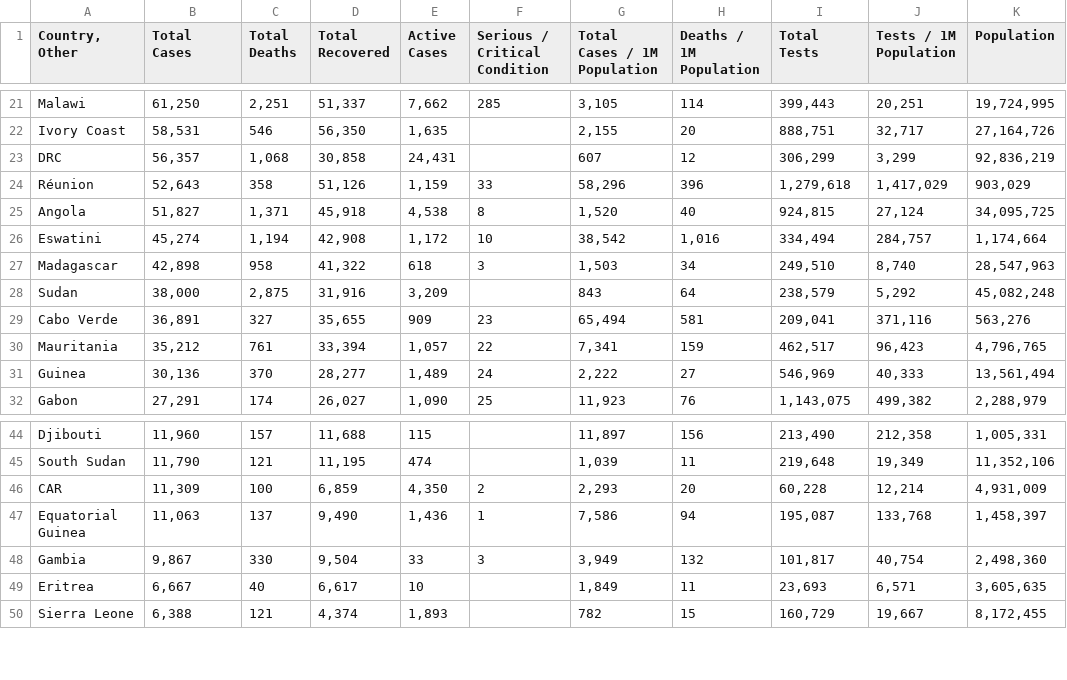
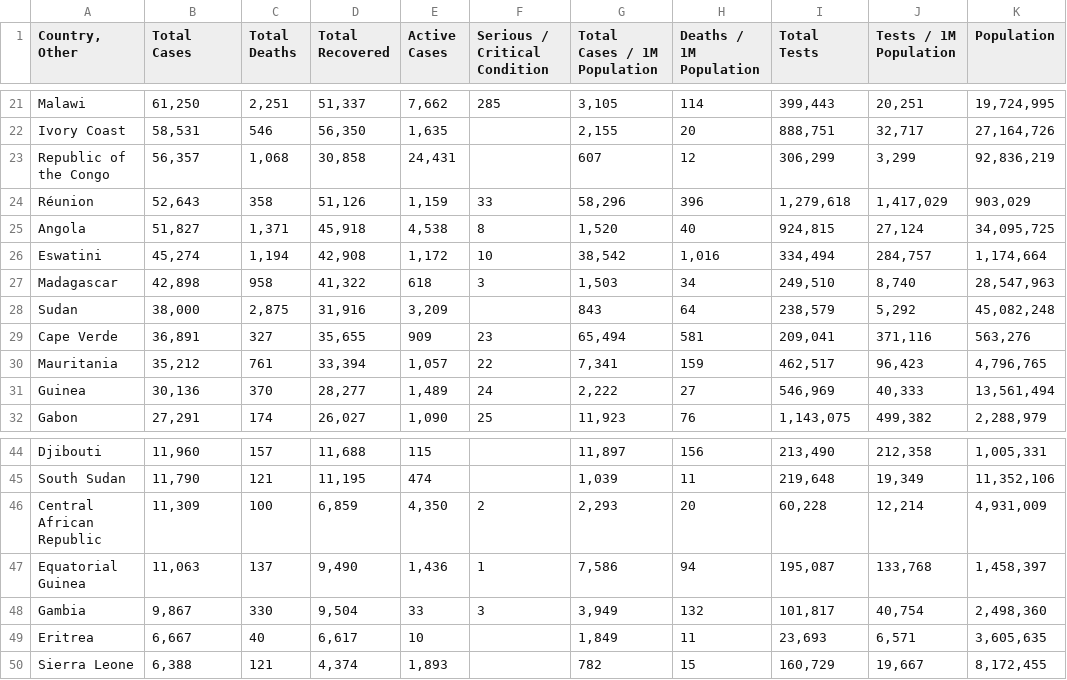
Before and after one commit to dawsond34/DawsonDobash-MADA-project, a CSV file: data/raw_data/Covid Data - Africa.csv, drawn as a sheet; only a part is shown, gaps mark what is left out.

```diff
--- a/data/raw_data/Covid Data - Africa.csv
+++ b/data/raw_data/Covid Data - Africa.csv
@@ -22,3 +22,3 @@ Malawi,"61,250","2,251","51,337","7,662",285,"3,105",114,"399,443","20,251","19,
 Ivory Coast,"58,531",546,"56,350","1,635",,"2,155",20,"888,751","32,717","27,164,726"
-DRC,"56,357","1,068","30,858","24,431",,607,12,"306,299","3,299","92,836,219"
+Republic of the Congo,"56,357","1,068","30,858","24,431",,607,12,"306,299","3,299","92,836,219"
 Réunion,"52,643",358,"51,126","1,159",33,"58,296",396,"1,279,618","1,417,029","903,029"
@@ -28,3 +28,3 @@ Madagascar,"42,898",958,"41,322",618,3,"1,503",34,"249,510","8,740","28,547,963"
 Sudan,"38,000","2,875","31,916","3,209",,843,64,"238,579","5,292","45,082,248"
-Cabo Verde,"36,891",327,"35,655",909,23,"65,494",581,"209,041","371,116","563,276"
+Cape Verde,"36,891",327,"35,655",909,23,"65,494",581,"209,041","371,116","563,276"
 Mauritania,"35,212",761,"33,394","1,057",22,"7,341",159,"462,517","96,423","4,796,765"
@@ -45,3 +45,3 @@ Djibouti,"11,960",157,"11,688",115,,"11,897",156,"213,490","212,358","1,005,331"
 South Sudan,"11,790",121,"11,195",474,,"1,039",11,"219,648","19,349","11,352,106"
-CAR,"11,309",100,"6,859","4,350",2,"2,293",20,"60,228","12,214","4,931,009"
+Central African Republic,"11,309",100,"6,859","4,350",2,"2,293",20,"60,228","12,214","4,931,009"
 Equatorial Guinea,"11,063",137,"9,490","1,436",1,"7,586",94,"195,087","133,768","1,458,397"
```
Also changed, not shown: data/raw_data/Covid Data - Asia.csv, data/raw_data/Covid Data - Europe.csv, 21 other files.
